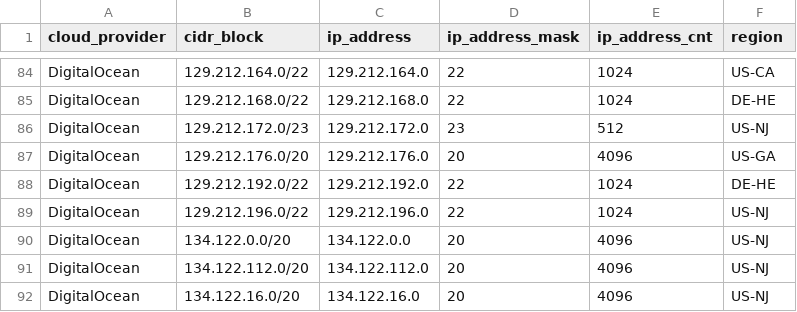
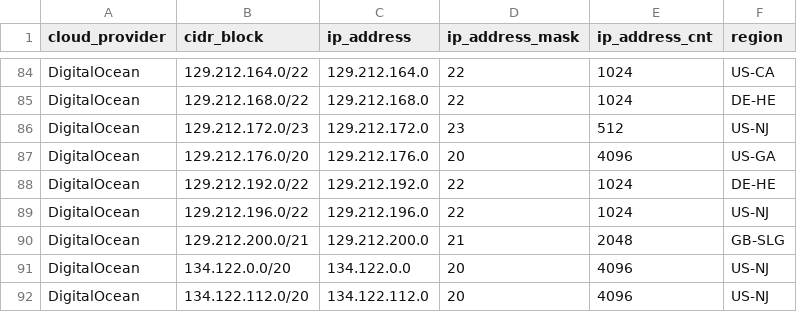
Before and after one commit to danilabs/public-cloud-provider-ip-ranges, a CSV file: data/providers/digitalocean.csv, drawn as a sheet; only a part is shown, gaps mark what is left out; the shorter side is filled out with more unchanged rows.

```diff
--- a/data/providers/digitalocean.csv
+++ b/data/providers/digitalocean.csv
@@ -89,2 +89,3 @@ DigitalOcean,129.212.192.0/22,129.212.192.0,22,1024,DE-HE
 DigitalOcean,129.212.196.0/22,129.212.196.0,22,1024,US-NJ
+DigitalOcean,129.212.200.0/21,129.212.200.0,21,2048,GB-SLG
 DigitalOcean,134.122.0.0/20,134.122.0.0,20,4096,US-NJ
```
Also changed, not shown: data/providers/aws.csv, 19 other files.
